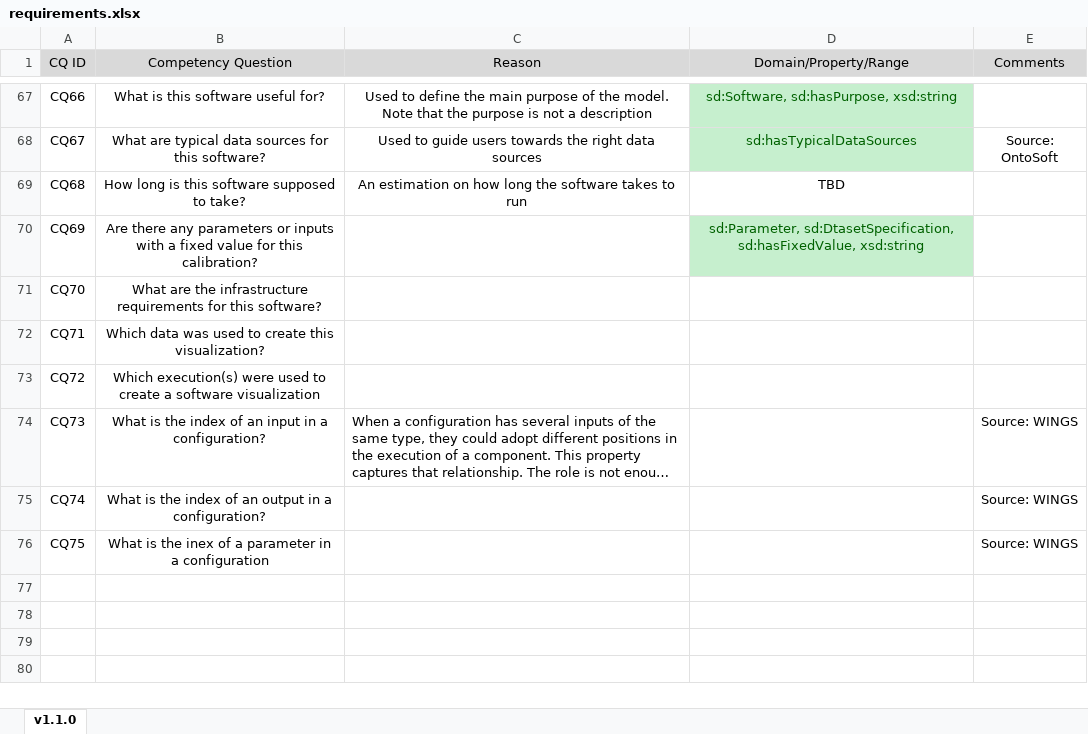
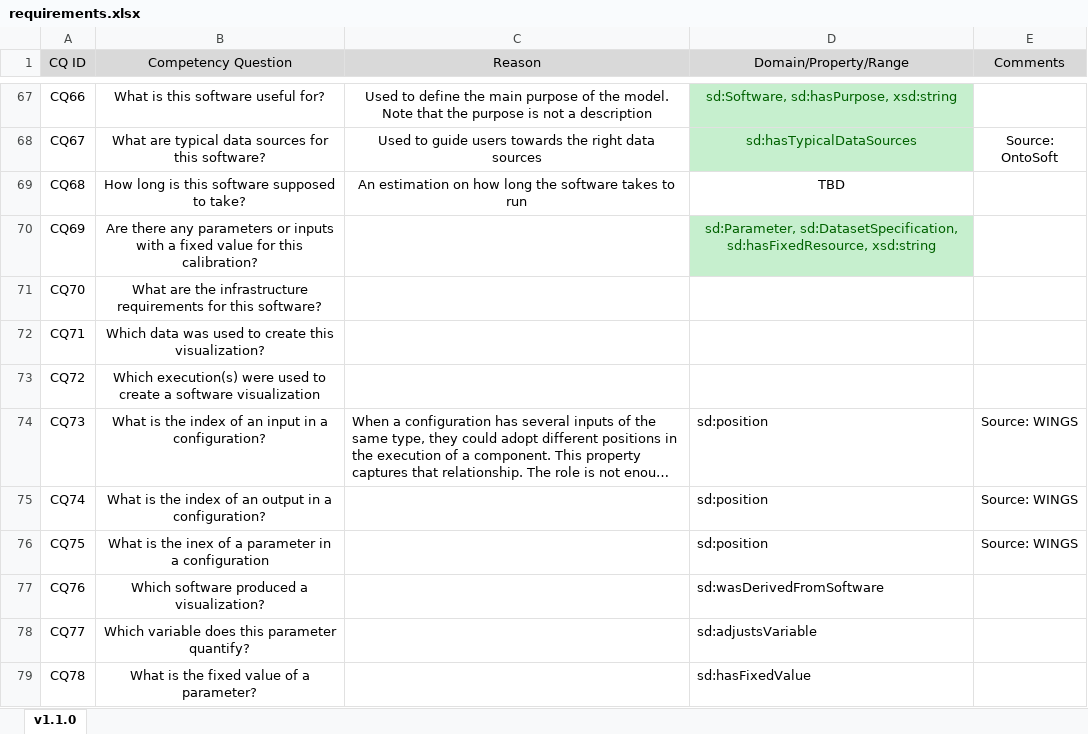
Before and after one commit to KnowledgeCaptureAndDiscovery/SoftwareDescriptionOntology, an Excel workbook: requirements/requirements.xlsx, sheet v1.1.0, drawn as a sheet; only a part is shown, gaps mark what is left out; long unchanged cells end in …; values as stored, in another font and other column widths than the file's, no borders; the diff names each change by its address in the sheet, - before the commit and + after, or states it on an @@ line.

```diff
--- a/requirements/requirements.xlsx (sheet v1.1.0)
+++ b/requirements/requirements.xlsx (sheet v1.1.0)
-D70 (Domain/Property/Range): sd:Parameter, sd:DtasetSpecification, sd:hasFixedValue, xsd:string
+D70 (Domain/Property/Range): sd:Parameter, sd:DatasetSpecification, sd:hasFixedResource, xsd:string
-D74:D76 (Domain/Property/Range): (empty)
+D74:D76 (Domain/Property/Range): sd:position
+row 77: CQ76 | Which software produced a visualization? |  | sd:wasDerivedFromSoftware
+row 78: CQ77 | Which variable does this parameter quantify? |  | sd:adjustsVariable
+row 79: CQ78 | What is the fixed value of a parameter? |  | sd:hasFixedValue
```
Also changed, not shown: 6 other files.
